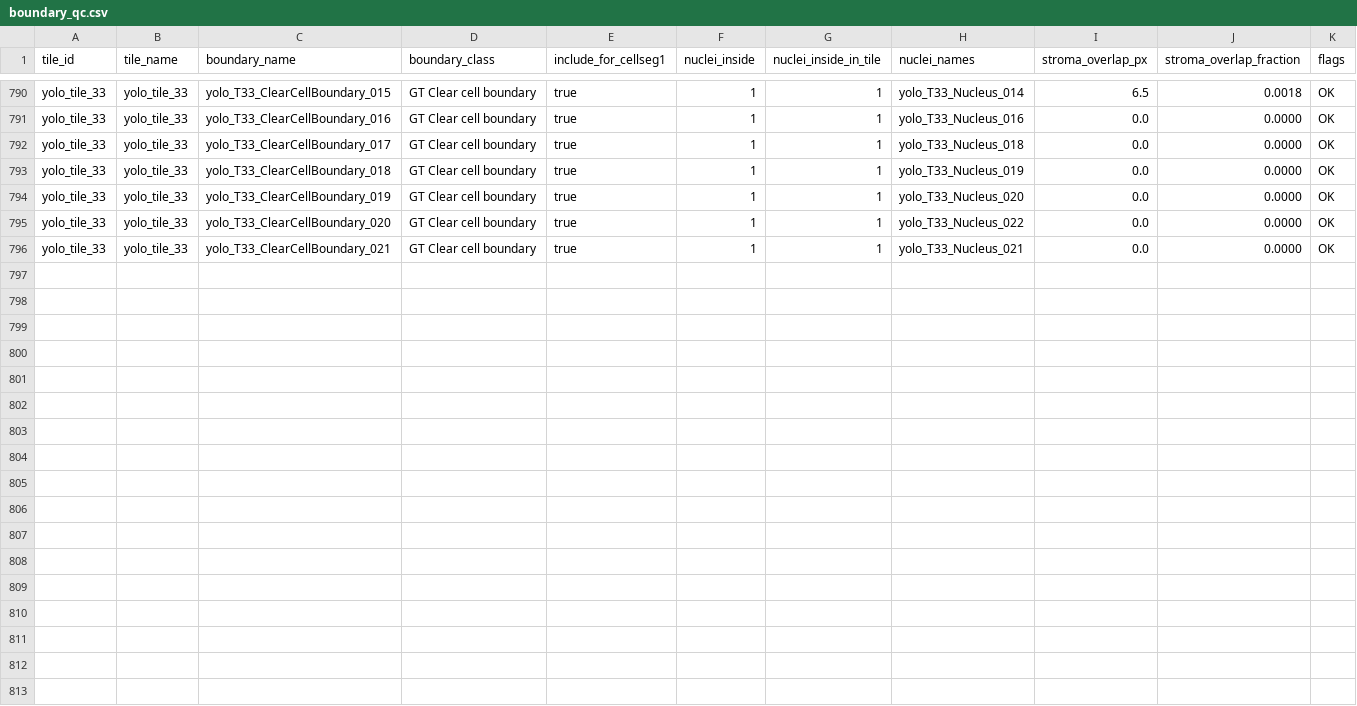
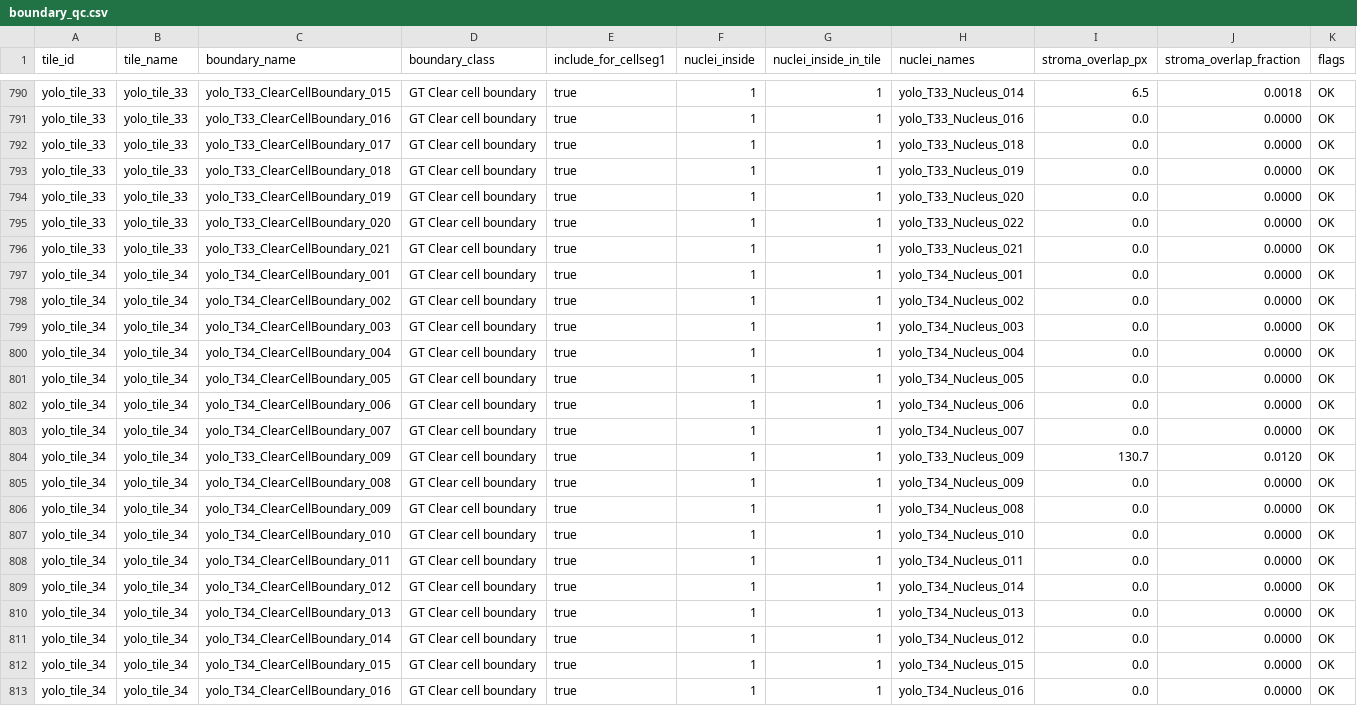
Before and after one commit to nttssv/training_pa_he_annotation, a CSV file: boundary_qc.csv, drawn as a sheet; only a part is shown, gaps mark what is left out; the diff names each change by its address in the sheet, - before the commit and + after, or states it on an @@ line.

```diff
--- a/boundary_qc.csv
+++ b/boundary_qc.csv
+row 797: yolo_tile_34 | yolo_tile_34 | yolo_T34_ClearCellBoundary_001 | GT Clear cell boundary | true | 1 | 1 | yolo_T34_Nucleus_001 | 0.0 | 0.0000 | OK
+row 798: yolo_tile_34 | yolo_tile_34 | yolo_T34_ClearCellBoundary_002 | GT Clear cell boundary | true | 1 | 1 | yolo_T34_Nucleus_002 | 0.0 | 0.0000 | OK
+row 799: yolo_tile_34 | yolo_tile_34 | yolo_T34_ClearCellBoundary_003 | GT Clear cell boundary | true | 1 | 1 | yolo_T34_Nucleus_003 | 0.0 | 0.0000 | OK
+row 800: yolo_tile_34 | yolo_tile_34 | yolo_T34_ClearCellBoundary_004 | GT Clear cell boundary | true | 1 | 1 | yolo_T34_Nucleus_004 | 0.0 | 0.0000 | OK
+row 801: yolo_tile_34 | yolo_tile_34 | yolo_T34_ClearCellBoundary_005 | GT Clear cell boundary | true | 1 | 1 | yolo_T34_Nucleus_005 | 0.0 | 0.0000 | OK
+row 802: yolo_tile_34 | yolo_tile_34 | yolo_T34_ClearCellBoundary_006 | GT Clear cell boundary | true | 1 | 1 | yolo_T34_Nucleus_006 | 0.0 | 0.0000 | OK
+row 803: yolo_tile_34 | yolo_tile_34 | yolo_T34_ClearCellBoundary_007 | GT Clear cell boundary | true | 1 | 1 | yolo_T34_Nucleus_007 | 0.0 | 0.0000 | OK
+row 804: yolo_tile_34 | yolo_tile_34 | yolo_T33_ClearCellBoundary_009 | GT Clear cell boundary | true | 1 | 1 | yolo_T33_Nucleus_009 | 130.7 | 0.0120 | OK
+row 805: yolo_tile_34 | yolo_tile_34 | yolo_T34_ClearCellBoundary_008 | GT Clear cell boundary | true | 1 | 1 | yolo_T34_Nucleus_009 | 0.0 | 0.0000 | OK
+row 806: yolo_tile_34 | yolo_tile_34 | yolo_T34_ClearCellBoundary_009 | GT Clear cell boundary | true | 1 | 1 | yolo_T34_Nucleus_008 | 0.0 | 0.0000 | OK
+row 807: yolo_tile_34 | yolo_tile_34 | yolo_T34_ClearCellBoundary_010 | GT Clear cell boundary | true | 1 | 1 | yolo_T34_Nucleus_010 | 0.0 | 0.0000 | OK
+row 808: yolo_tile_34 | yolo_tile_34 | yolo_T34_ClearCellBoundary_011 | GT Clear cell boundary | true | 1 | 1 | yolo_T34_Nucleus_011 | 0.0 | 0.0000 | OK
+row 809: yolo_tile_34 | yolo_tile_34 | yolo_T34_ClearCellBoundary_012 | GT Clear cell boundary | true | 1 | 1 | yolo_T34_Nucleus_014 | 0.0 | 0.0000 | OK
+row 810: yolo_tile_34 | yolo_tile_34 | yolo_T34_ClearCellBoundary_013 | GT Clear cell boundary | true | 1 | 1 | yolo_T34_Nucleus_013 | 0.0 | 0.0000 | OK
+row 811: yolo_tile_34 | yolo_tile_34 | yolo_T34_ClearCellBoundary_014 | GT Clear cell boundary | true | 1 | 1 | yolo_T34_Nucleus_012 | 0.0 | 0.0000 | OK
+row 812: yolo_tile_34 | yolo_tile_34 | yolo_T34_ClearCellBoundary_015 | GT Clear cell boundary | true | 1 | 1 | yolo_T34_Nucleus_015 | 0.0 | 0.0000 | OK
+row 813: yolo_tile_34 | yolo_tile_34 | yolo_T34_ClearCellBoundary_016 | GT Clear cell boundary | true | 1 | 1 | yolo_T34_Nucleus_016 | 0.0 | 0.0000 | OK
```
Also changed, not shown: cell_instances.csv, dataset_manifest.csv, 24 other files.
